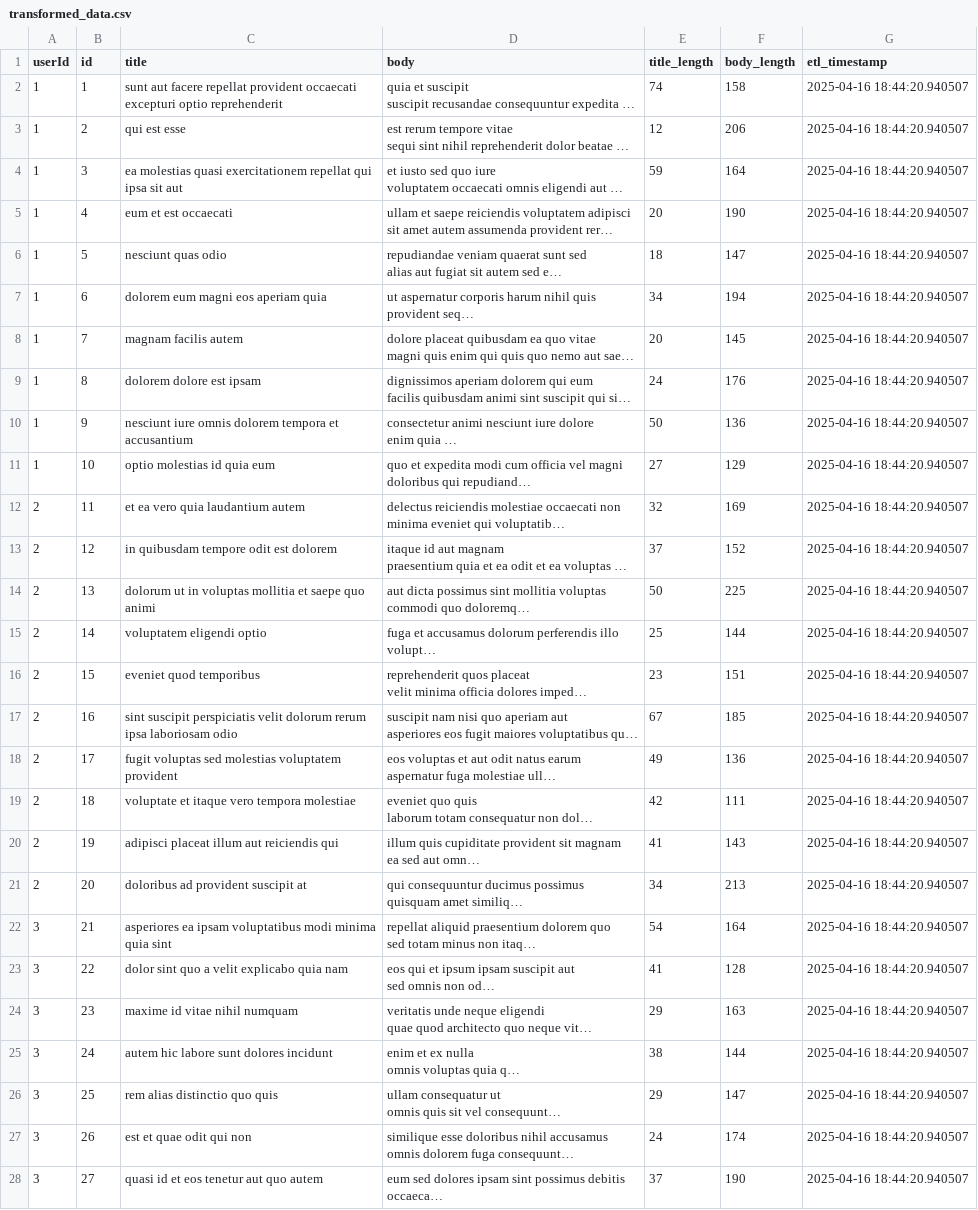
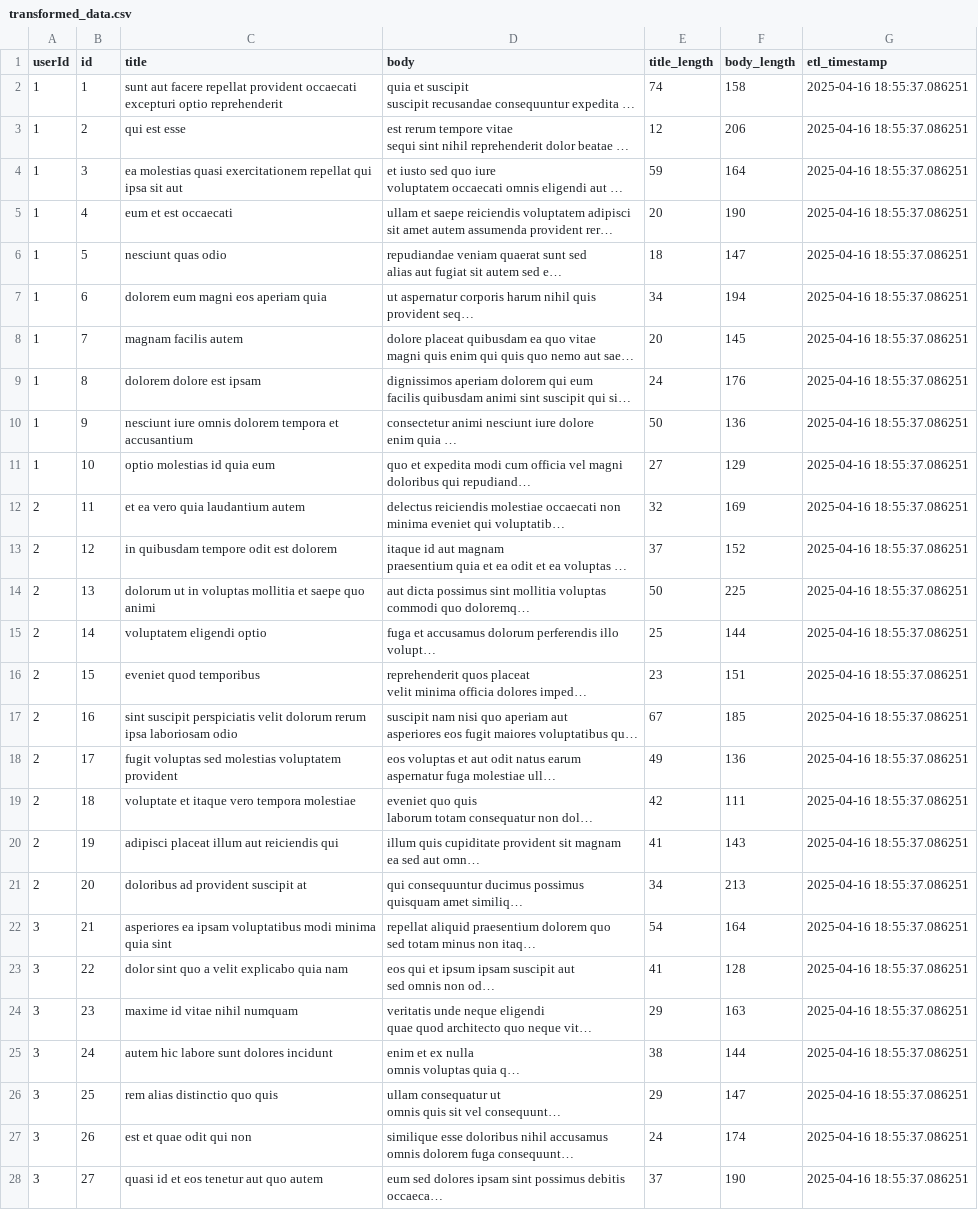
Before and after one commit to wadhwarochak/etl-cicd, a CSV file: transformed_data.csv, drawn as a sheet; only a part is shown; long unchanged cells end in …; the diff covers the shown part only; the diff names each change by its address in the sheet, - before the commit and + after, or states it on an @@ line.

```diff
--- a/transformed_data.csv
+++ b/transformed_data.csv
-G2:G28 (etl_timestamp): 2025-04-16 18:44:20.940507
+G2:G28 (etl_timestamp): 2025-04-16 18:55:37.086251
```
Also changed, not shown: 73 edited cells elsewhere in this file, 1 other file.
